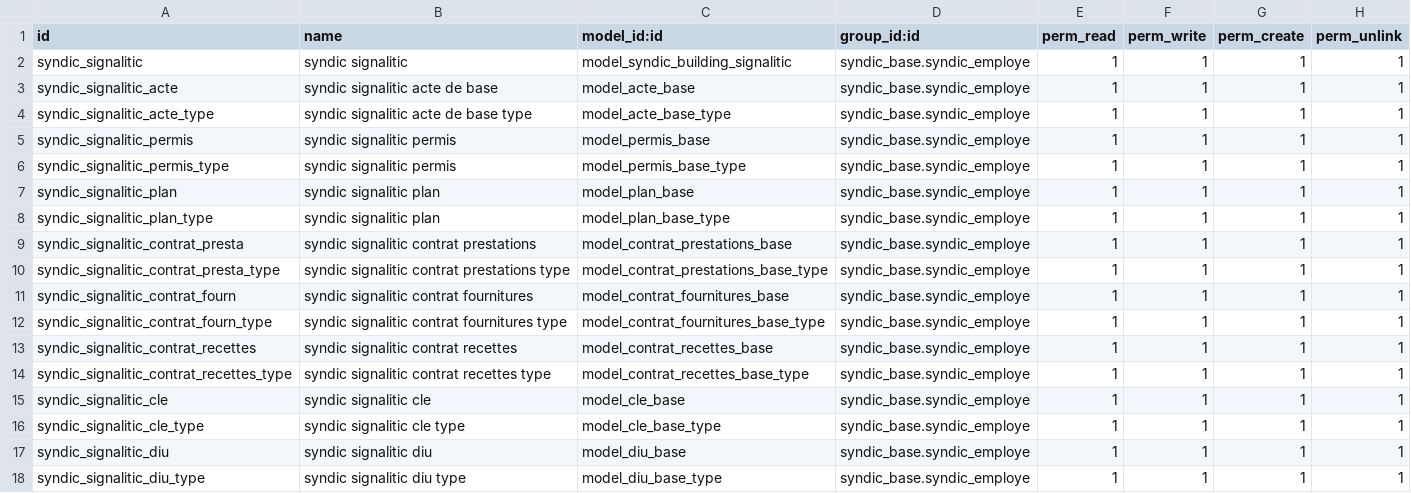
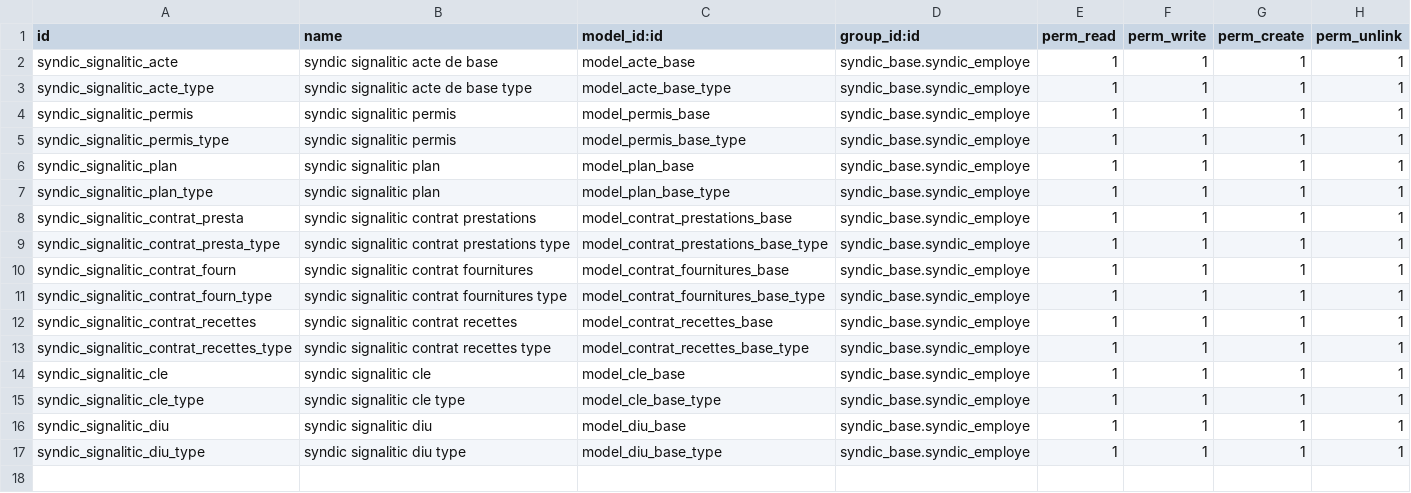
Before and after one commit to mva-odoo/old-syndic, a CSV file: syndic_signalitic/security/ir.model.access.csv, drawn as a sheet.

Commit message:
[FIX] remove access right for unused model

```diff
--- a/syndic_signalitic/security/ir.model.access.csv
+++ b/syndic_signalitic/security/ir.model.access.csv
@@ -1,3 +1,2 @@
 "id","name","model_id:id","group_id:id","perm_read","perm_write","perm_create","perm_unlink"
-"syndic_signalitic","syndic signalitic","model_syndic_building_signalitic","syndic_base.syndic_employe",1,1,1,1
 "syndic_signalitic_acte","syndic signalitic acte de base","model_acte_base","syndic_base.syndic_employe",1,1,1,1
```
